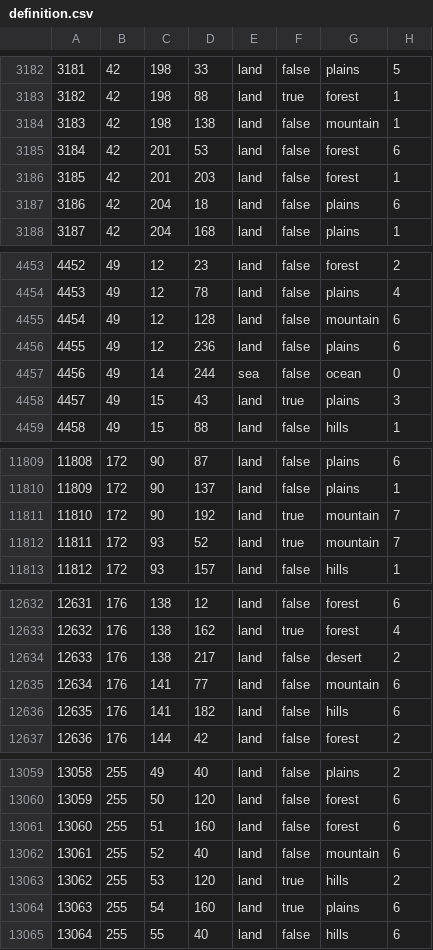
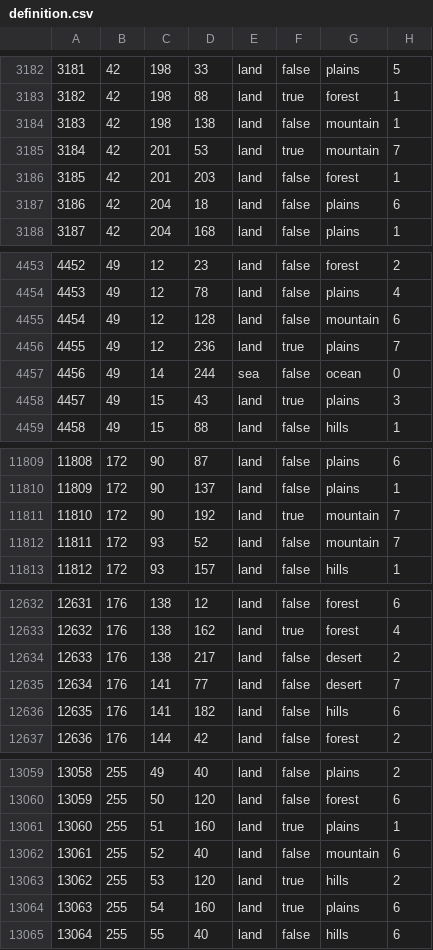
Before and after one commit to SilentEnforcer/tgwr-mod, a CSV file: map/definition.csv, drawn as a sheet; only a part is shown, gaps mark what is left out.

```diff
--- a/map/definition.csv
+++ b/map/definition.csv
@@ -3184,3 +3184,3 @@
 3183;42;198;138;land;false;mountain;1
-3184;42;201;53;land;false;forest;6
+3184;42;201;53;land;true;mountain;7
 3185;42;201;203;land;false;forest;1
@@ -4455,3 +4455,3 @@
 4454;49;12;128;land;false;mountain;6
-4455;49;12;236;land;false;plains;6
+4455;49;12;236;land;true;plains;7
 4456;49;14;244;sea;false;ocean;0
@@ -11811,3 +11811,3 @@
 11810;172;90;192;land;true;mountain;7
-11811;172;93;52;land;true;mountain;7
+11811;172;93;52;land;false;mountain;7
 11812;172;93;157;land;false;hills;1
@@ -12634,3 +12634,3 @@
 12633;176;138;217;land;false;desert;2
-12634;176;141;77;land;false;mountain;6
+12634;176;141;77;land;false;desert;7
 12635;176;141;182;land;false;hills;6
@@ -13060,3 +13060,3 @@
 13059;255;50;120;land;false;forest;6
-13060;255;51;160;land;false;forest;6
+13060;255;51;160;land;true;plains;1
 13061;255;52;40;land;false;mountain;6
```
Also changed, not shown: 39 other files.
